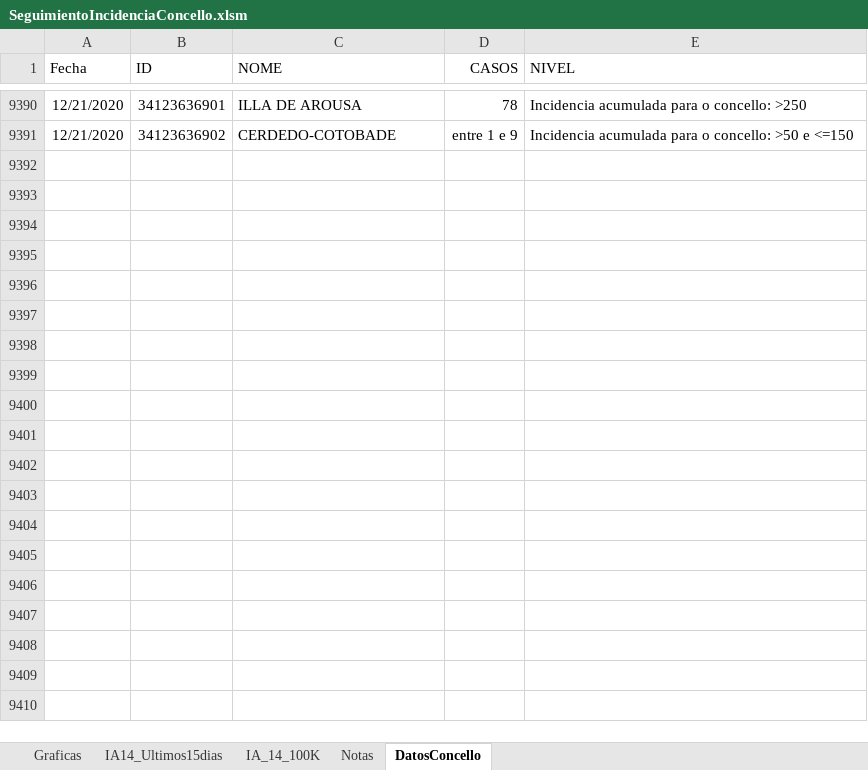
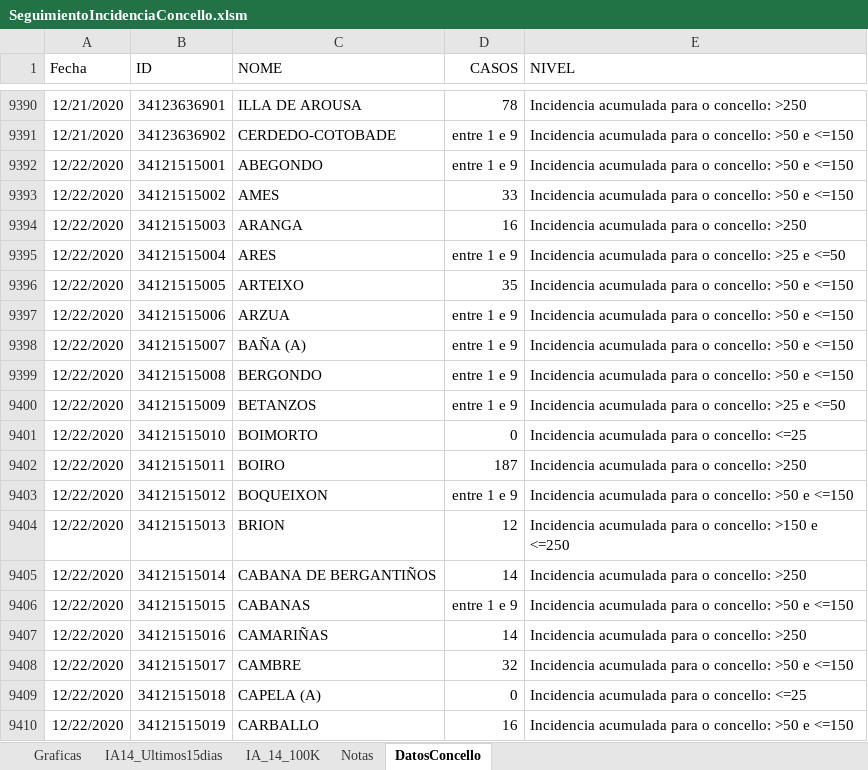
Before and after one commit to NiSanRo/Datos_Covid_Portal_Sergas, an Excel workbook: SeguimientoIncidenciaConcello.xlsm, sheet DatosConcello, drawn as a sheet; only a part is shown, gaps mark what is left out; values as stored, in another font and other column widths than the file's, no borders; table styles not drawn; the diff covers the shown part only; the diff names each change by its address in the sheet, - before the commit and + after, or states it on an @@ line.

Commit message:
Nuevos ficheros datos incidencia 23-12-2020

```diff
--- a/SeguimientoIncidenciaConcello.xlsm (sheet DatosConcello)
+++ b/SeguimientoIncidenciaConcello.xlsm (sheet DatosConcello)
+row 9392: 12/22/2020 | 34121515001 | ABEGONDO | entre 1 e 9 | Incidencia acumulada para o concello: >50 e <=150
+row 9393: 12/22/2020 | 34121515002 | AMES | 33 | Incidencia acumulada para o concello: >50 e <=150
+row 9394: 12/22/2020 | 34121515003 | ARANGA | 16 | Incidencia acumulada para o concello: >250
+row 9395: 12/22/2020 | 34121515004 | ARES | entre 1 e 9 | Incidencia acumulada para o concello: >25 e <=50
+row 9396: 12/22/2020 | 34121515005 | ARTEIXO | 35 | Incidencia acumulada para o concello: >50 e <=150
+row 9397: 12/22/2020 | 34121515006 | ARZUA | entre 1 e 9 | Incidencia acumulada para o concello: >50 e <=150
+row 9398: 12/22/2020 | 34121515007 | BAÑA (A) | entre 1 e 9 | Incidencia acumulada para o concello: >50 e <=150
+row 9399: 12/22/2020 | 34121515008 | BERGONDO | entre 1 e 9 | Incidencia acumulada para o concello: >50 e <=150
+row 9400: 12/22/2020 | 34121515009 | BETANZOS | entre 1 e 9 | Incidencia acumulada para o concello: >25 e <=50
+row 9401: 12/22/2020 | 34121515010 | BOIMORTO | 0 | Incidencia acumulada para o concello: <=25
+row 9402: 12/22/2020 | 34121515011 | BOIRO | 187 | Incidencia acumulada para o concello: >250
+row 9403: 12/22/2020 | 34121515012 | BOQUEIXON | entre 1 e 9 | Incidencia acumulada para o concello: >50 e <=150
+row 9404: 12/22/2020 | 34121515013 | BRION | 12 | Incidencia acumulada para o concello: >150 e <=250
+row 9405: 12/22/2020 | 34121515014 | CABANA DE BERGANTIÑOS | 14 | Incidencia acumulada para o concello: >250
+row 9406: 12/22/2020 | 34121515015 | CABANAS | entre 1 e 9 | Incidencia acumulada para o concello: >50 e <=150
+row 9407: 12/22/2020 | 34121515016 | CAMARIÑAS | 14 | Incidencia acumulada para o concello: >250
+row 9408: 12/22/2020 | 34121515017 | CAMBRE | 32 | Incidencia acumulada para o concello: >50 e <=150
+row 9409: 12/22/2020 | 34121515018 | CAPELA (A) | 0 | Incidencia acumulada para o concello: <=25
+row 9410: 12/22/2020 | 34121515019 | CARBALLO | 16 | Incidencia acumulada para o concello: >50 e <=150
```
Also changed, not shown: 294 added rows elsewhere in this sheet, sheet Graficas, sheet IA14_Ultimos15dias, sheet IA_14_100K, hidden cells, charts or pictures, 2 other files.
